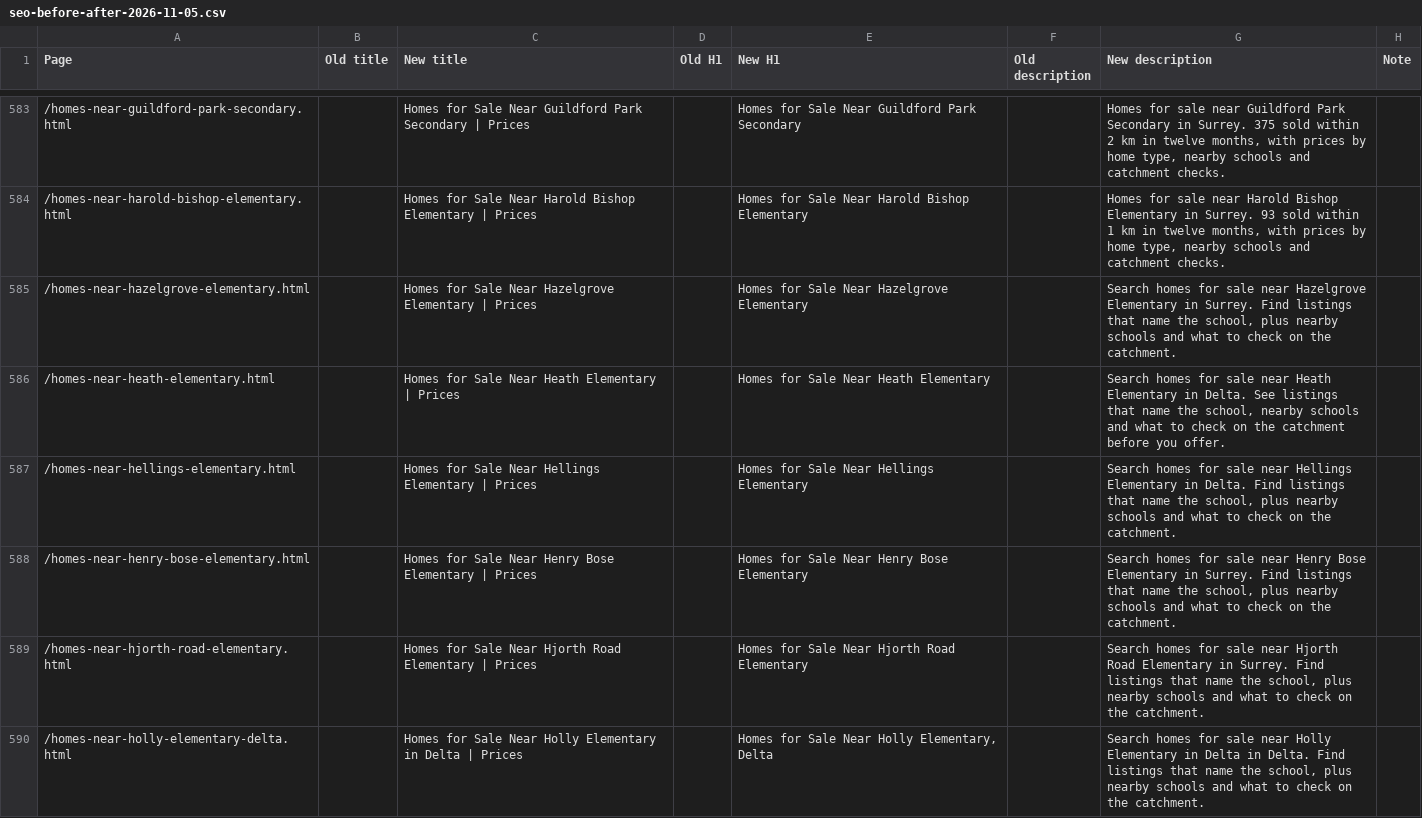
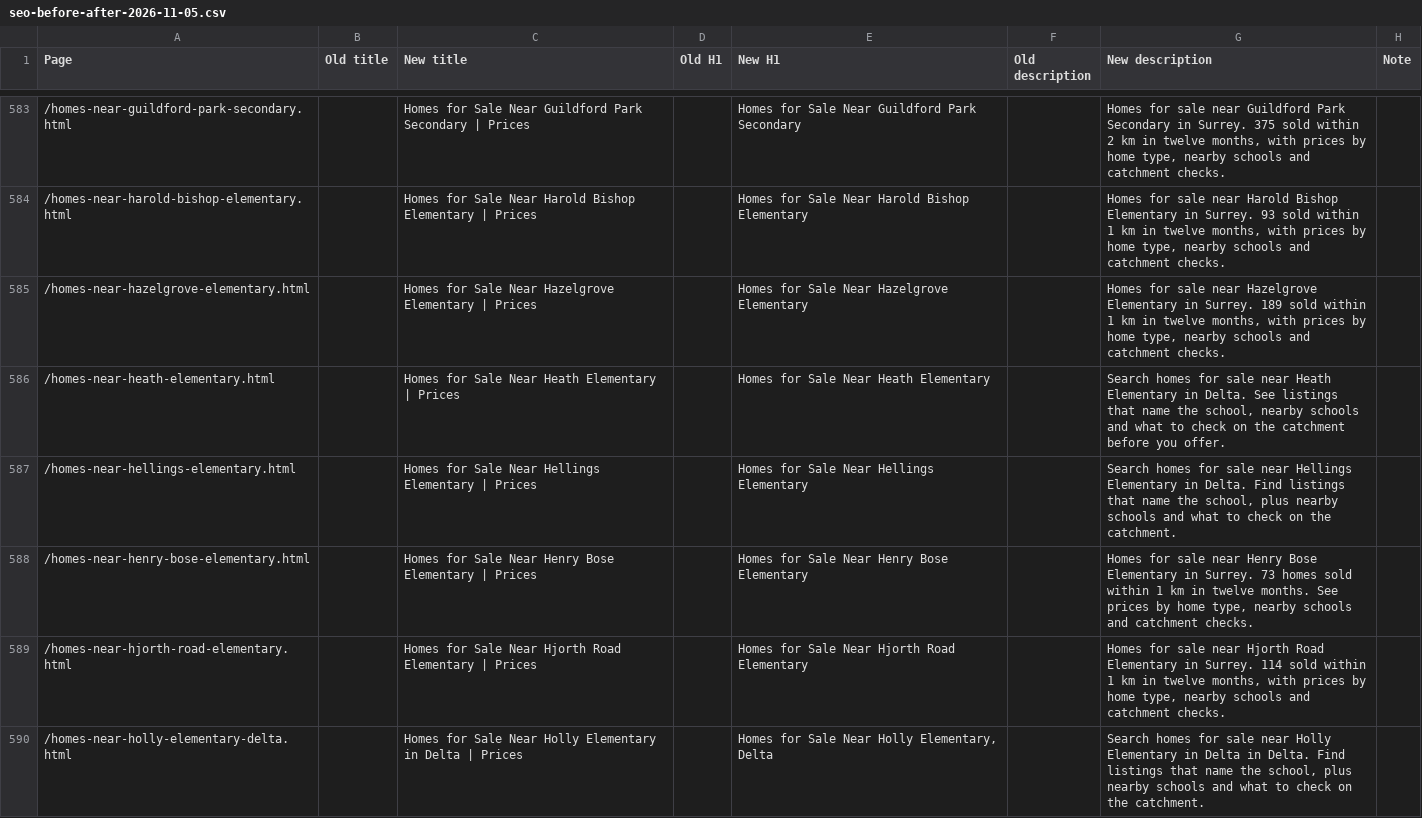
Before and after one commit to jaredgibbons-ai/jaredgibbons-ca, a CSV file: docs/review/seo/seo-before-after-2026-11-05.csv, drawn as a sheet; only a part is shown, gaps mark what is left out; the diff covers the shown part only.

```diff
--- a/docs/review/seo/seo-before-after-2026-11-05.csv
+++ b/docs/review/seo/seo-before-after-2026-11-05.csv
@@ -584,7 +584,7 @@ Page,Old title,New title,Old H1,New H1,Old description,New description,Note
 /homes-near-harold-bishop-elementary.html,,Homes for Sale Near Harold Bishop Elementary | Prices,,Homes for Sale Near Harold Bishop Elementary,,"Homes for sale near Harold Bishop Elementary in Surrey. 93 sold within 1 km in twelve months, with prices by home type, nearby schools and catchment checks.",
-/homes-near-hazelgrove-elementary.html,,Homes for Sale Near Hazelgrove Elementary | Prices,,Homes for Sale Near Hazelgrove Elementary,,"Search homes for sale near Hazelgrove Elementary in Surrey. Find listings that name the school, plus nearby schools and what to check on the catchment.",
+/homes-near-hazelgrove-elementary.html,,Homes for Sale Near Hazelgrove Elementary | Prices,,Homes for Sale Near Hazelgrove Elementary,,"Homes for sale near Hazelgrove Elementary in Surrey. 189 sold within 1 km in twelve months, with prices by home type, nearby schools and catchment checks.",
 /homes-near-heath-elementary.html,,Homes for Sale Near Heath Elementary | Prices,,Homes for Sale Near Heath Elementary,,"Search homes for sale near Heath Elementary in Delta. See listings that name the school, nearby schools and what to check on the catchment before you offer.",
 /homes-near-hellings-elementary.html,,Homes for Sale Near Hellings Elementary | Prices,,Homes for Sale Near Hellings Elementary,,"Search homes for sale near Hellings Elementary in Delta. Find listings that name the school, plus nearby schools and what to check on the catchment.",
-/homes-near-henry-bose-elementary.html,,Homes for Sale Near Henry Bose Elementary | Prices,,Homes for Sale Near Henry Bose Elementary,,"Search homes for sale near Henry Bose Elementary in Surrey. Find listings that name the school, plus nearby schools and what to check on the catchment.",
-/homes-near-hjorth-road-elementary.html,,Homes for Sale Near Hjorth Road Elementary | Prices,,Homes for Sale Near Hjorth Road Elementary,,"Search homes for sale near Hjorth Road Elementary in Surrey. Find listings that name the school, plus nearby schools and what to check on the catchment.",
+/homes-near-henry-bose-elementary.html,,Homes for Sale Near Henry Bose Elementary | Prices,,Homes for Sale Near Henry Bose Elementary,,"Homes for sale near Henry Bose Elementary in Surrey. 73 homes sold within 1 km in twelve months. See prices by home type, nearby schools and catchment checks.",
+/homes-near-hjorth-road-elementary.html,,Homes for Sale Near Hjorth Road Elementary | Prices,,Homes for Sale Near Hjorth Road Elementary,,"Homes for sale near Hjorth Road Elementary in Surrey. 114 sold within 1 km in twelve months, with prices by home type, nearby schools and catchment checks.",
 /homes-near-holly-elementary-delta.html,,Homes for Sale Near Holly Elementary in Delta | Prices,,"Homes for Sale Near Holly Elementary, Delta",,"Search homes for sale near Holly Elementary in Delta in Delta. Find listings that name the school, plus nearby schools and what to check on the catchment.",
```
Also changed, not shown: 1 added row and 7 edited cells elsewhere in this file, docs/review/launch/launch-approval-2026-11-07.csv, 25 other files.
